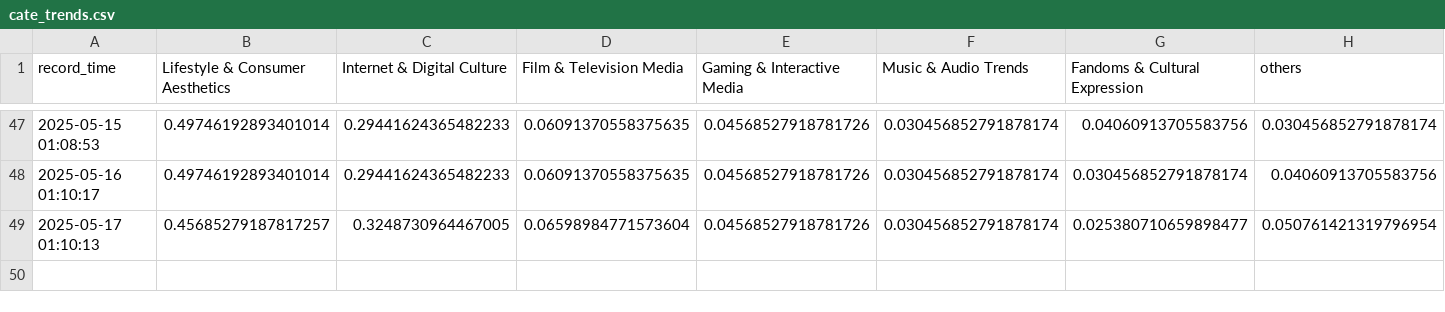
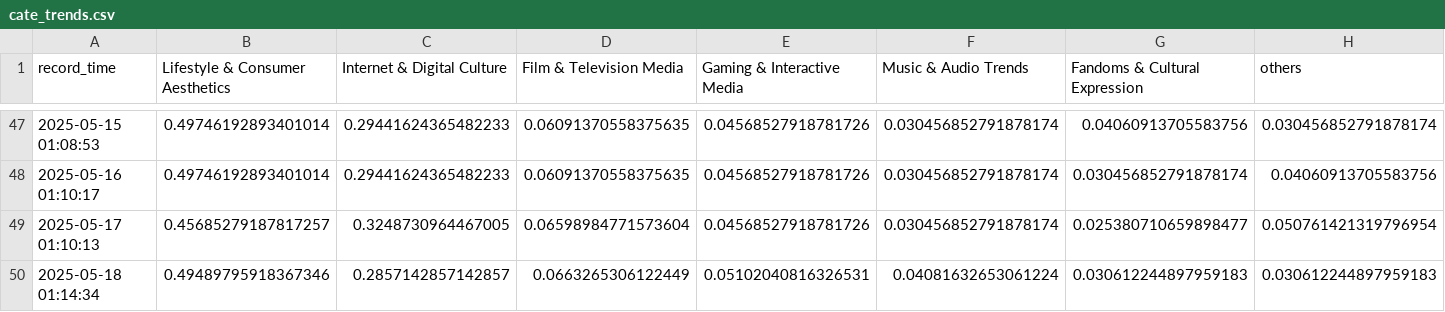
Before and after one commit to g7xu/popculture-dataset-matcher, a CSV file: data/cate_trends.csv, drawn as a sheet; only a part is shown, gaps mark what is left out; the diff names each change by its address in the sheet, - before the commit and + after, or states it on an @@ line.

```diff
--- a/data/cate_trends.csv
+++ b/data/cate_trends.csv
+row 50: 2025-05-18 01:14:34 | 0.49489795918367346 | 0.2857142857142857 | 0.0663265306122449 | 0.05102040816326531 | 0.04081632653061224 | 0.030612244897959183 | 0.030612244897959183
```
Also changed, not shown: 2 other files.
